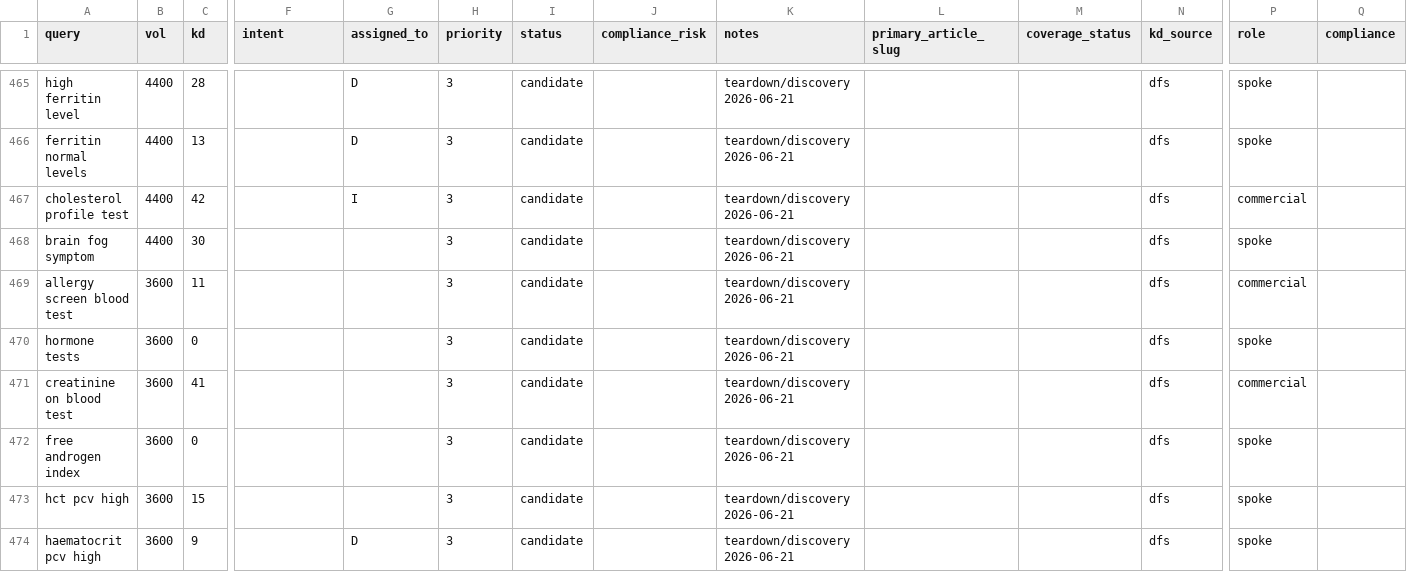
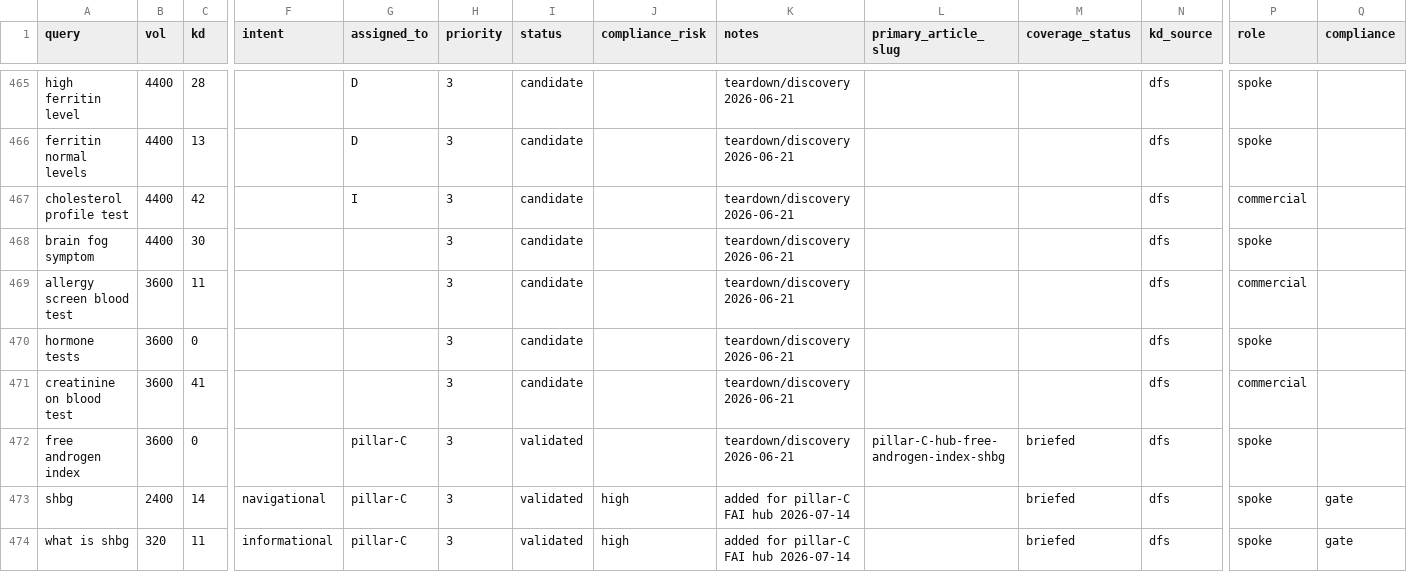
Before and after one commit to lindokpm61/androprime_main, a CSV file: andro-prime/06_marketing/seo-ai-search/keywords.csv, drawn as a sheet; only a part is shown, gaps mark what is left out; the shorter side is filled out with more unchanged rows; rows hold the shown columns only; the diff covers the shown part only; the diff names each change by its address in the sheet, - before the commit and + after, or states it on an @@ line.

```diff
--- a/andro-prime/06_marketing/seo-ai-search/keywords.csv
+++ b/andro-prime/06_marketing/seo-ai-search/keywords.csv
-G472 (assigned_to): (empty)
+G472 (assigned_to): pillar-C
-I472 (status): candidate
+I472 (status): validated
-L472 (primary_article_slug): (empty)
+L472 (primary_article_slug): pillar-C-hub-free-androgen-index-shbg
-M472 (coverage_status): (empty)
+M472 (coverage_status): briefed
+row 473: shbg | 2400 | 14 | navigational | pillar-C | 3 | validated | high | added for pillar-C FAI hub 2026-07-14 |  | briefed | dfs | spoke | gate
+row 474: what is shbg | 320 | 11 | informational | pillar-C | 3 | validated | high | added for pillar-C FAI hub 2026-07-14 |  | briefed | dfs | spoke | gate
```
Also changed, not shown: 2 added rows and 34 edited cells elsewhere in this file, 8 other files.
